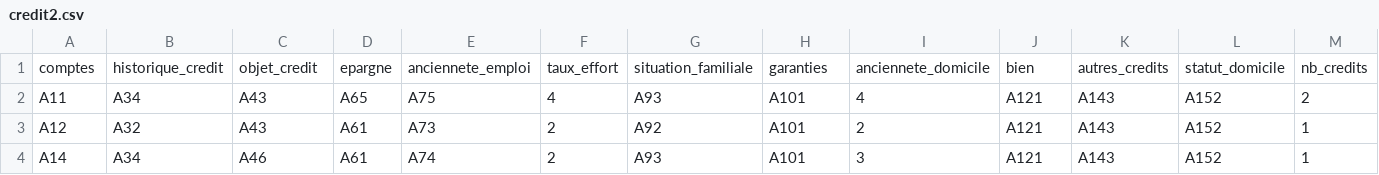
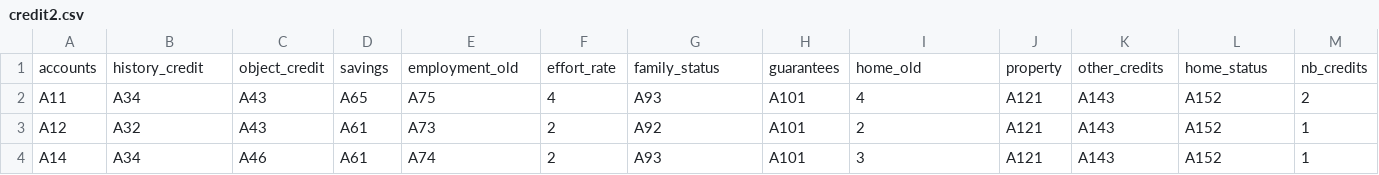
Before and after one commit to DanLeds/Data-Science-Project, a CSV file: Scoring Credit/credit2.csv, drawn as a sheet; only a part is shown; removed rows and columns are numbered as before the commit, all else as after; rows hold the shown columns only; the diff names each change by its address in the sheet, - before the commit and + after, or states it on an @@ line.

```diff
--- a/Scoring Credit/credit2.csv
+++ b/Scoring Credit/credit2.csv
-row 1: comptes | historique_credit | objet_credit | epargne | anciennete_emploi | taux_effort | situation_familiale | garanties | anciennete_domicile | bien | autres_credits | statut_domicile | nb_credits
+row 1: accounts | history_credit | object_credit | savings | employment_old | effort_rate | family_status | guarantees | home_old | property | other_credits | home_status | nb_credits
```
Also changed, not shown: Scoring Credit/credit.csv, 3 other files.
